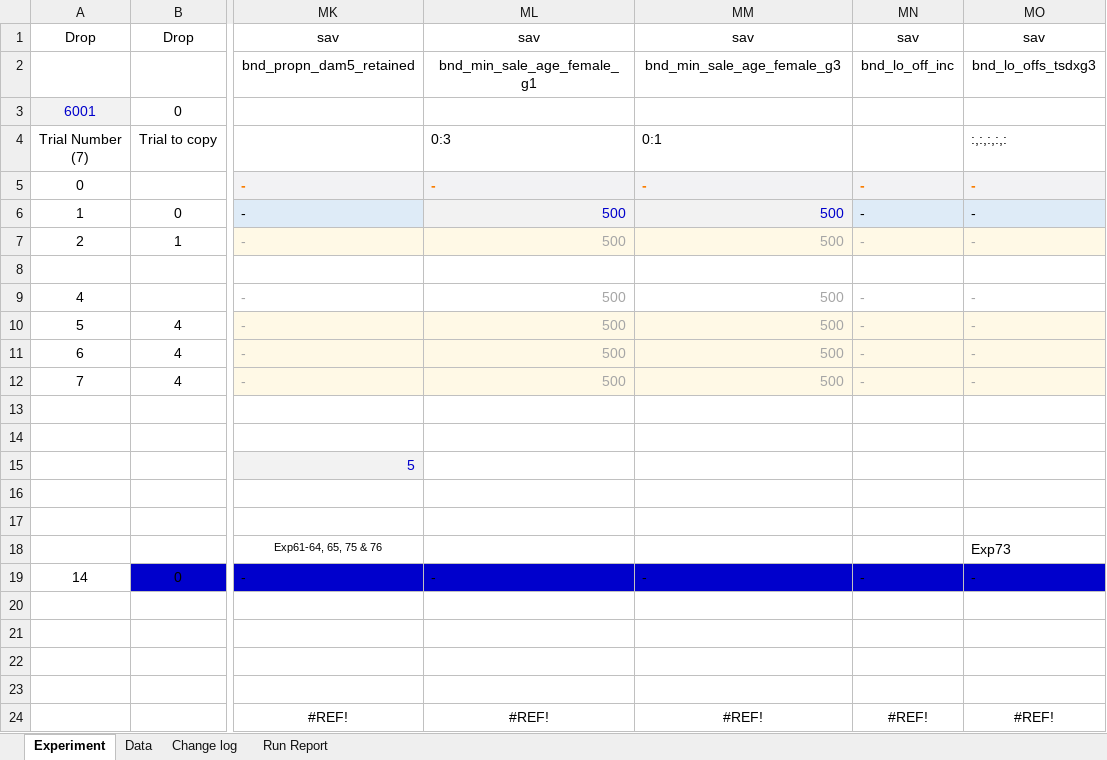
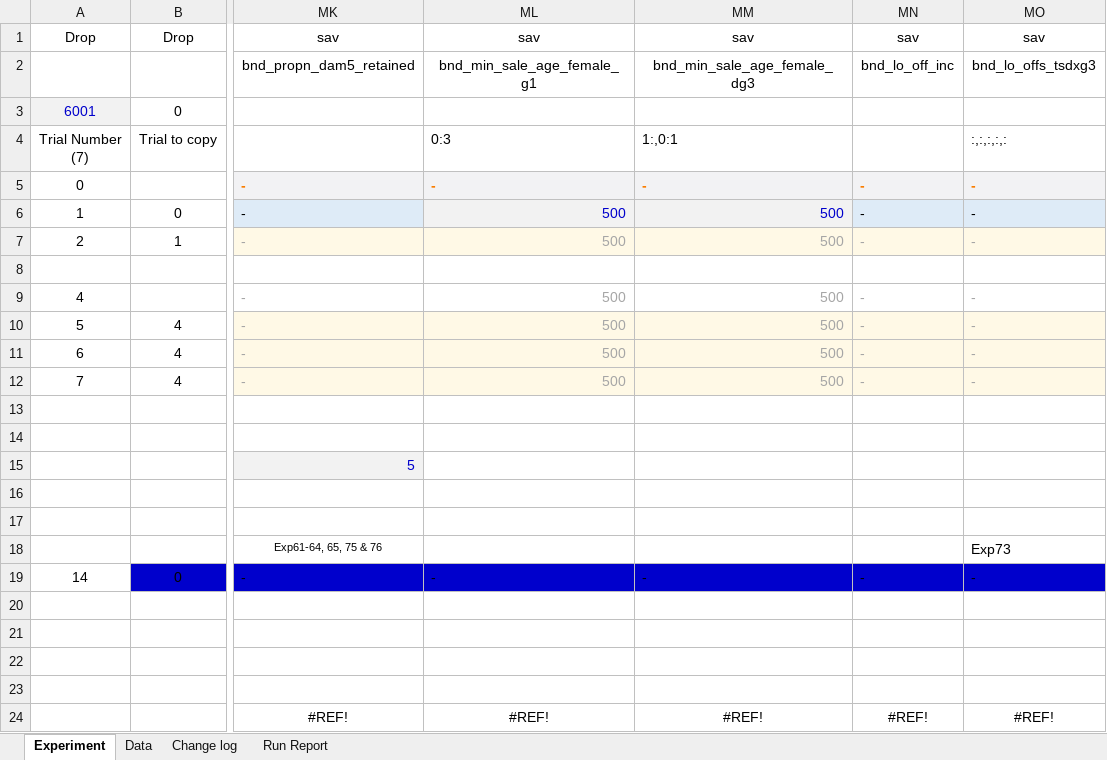
Before and after one commit to youngmr290/Australian-Farm-Optimisation-Model, an Excel workbook: exp.xlsx, sheet Experiment, drawn as a sheet; only a part is shown, gaps mark what is left out; values as stored, in another font and other column widths than the file's, no borders; conditional formats not drawn; the diff names each change by its address in the sheet, - before the commit and + after, or states it on an @@ line.

```diff
--- a/exp.xlsx (sheet Experiment)
+++ b/exp.xlsx (sheet Experiment)
-MM2: bnd_min_sale_age_female_g3
+MM2: bnd_min_sale_age_female_dg3
-MM4: 0:1
+MM4: 1:,0:1
```
Also changed, not shown: sheet Data, Structural.xlsx, 2 other files.
